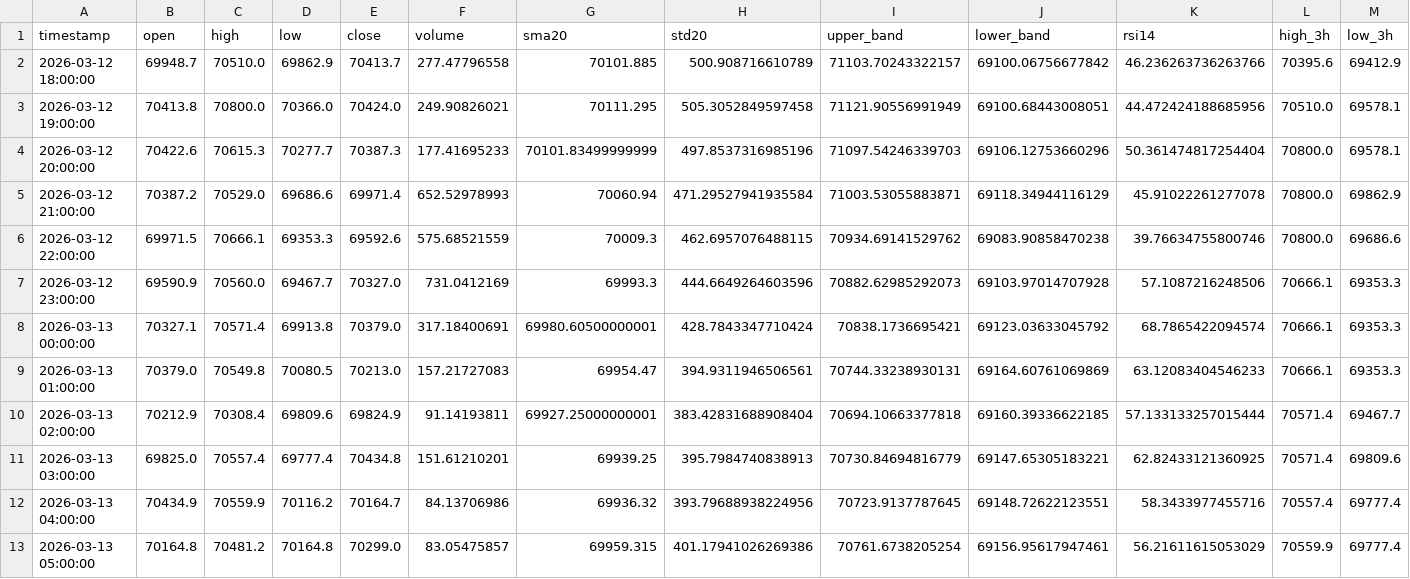
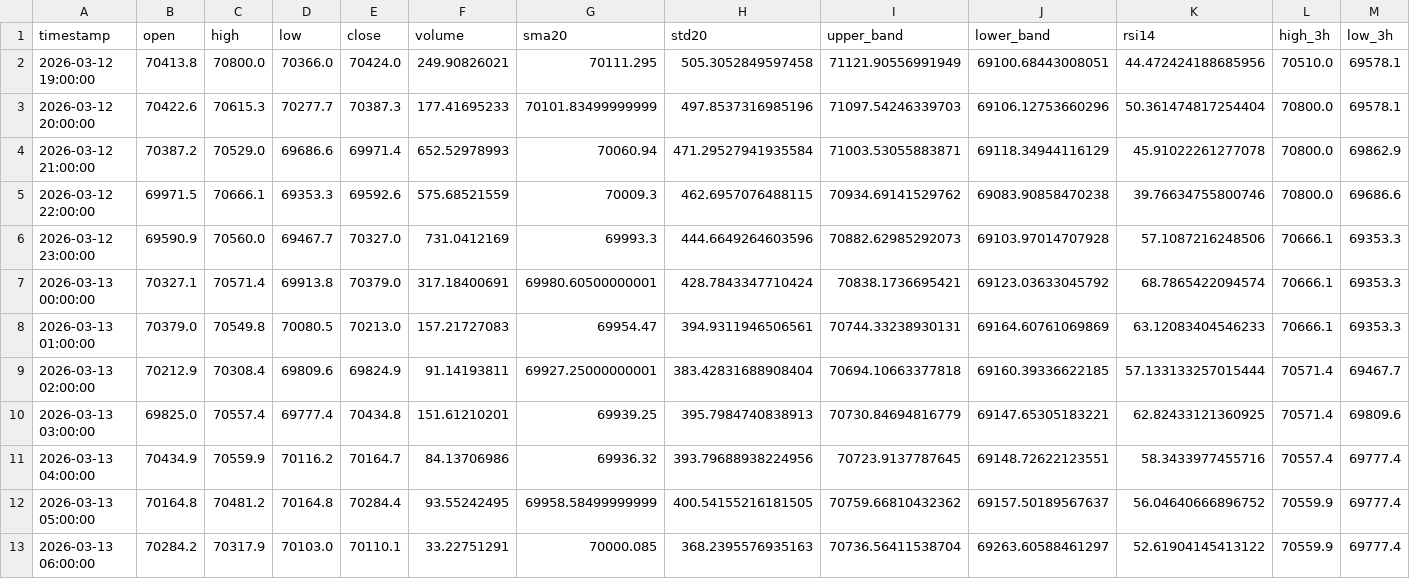
Before and after one commit to cdavocazh/btc-db-v3, a CSV file: backtest_results/indicators.csv, drawn as a sheet; only a part is shown; removed rows and columns are numbered as before the commit, all else as after; rows hold the shown columns only; the diff names each change by its address in the sheet, - before the commit and + after, or states it on an @@ line.

```diff
--- a/backtest_results/indicators.csv
+++ b/backtest_results/indicators.csv
-row 2: 2026-03-12 18:00:00 | 69948.7 | 70510.0 | 69862.9 | 70413.7 | 277.47796558 | 70101.885 | 500.908716610789 | 71103.70243322157 | 69100.06756677842 | 46.236263736263766 | 70395.6 | 69412.9
-E12 (close): 70299.0
+E12 (close): 70284.4
-F12 (volume): 83.05475857
+F12 (volume): 93.55242495
-G12 (sma20): 69959.315
+G12 (sma20): 69958.58499999999
-H12 (std20): 401.17941026269386
+H12 (std20): 400.54155216181505
-I12 (upper_band): 70761.6738205254
+I12 (upper_band): 70759.66810432362
-J12 (lower_band): 69156.95617947461
+J12 (lower_band): 69157.50189567637
-K12 (rsi14): 56.21611615053029
+K12 (rsi14): 56.04640666896752
+row 13: 2026-03-13 06:00:00 | 70284.2 | 70317.9 | 70103.0 | 70110.1 | 33.22751291 | 70000.085 | 368.2395576935163 | 70736.56411538704 | 69263.60588461297 | 52.61904145413122 | 70559.9 | 69777.4
```
Also changed, not shown: backtest_results/conditions.csv, 3 other files.
